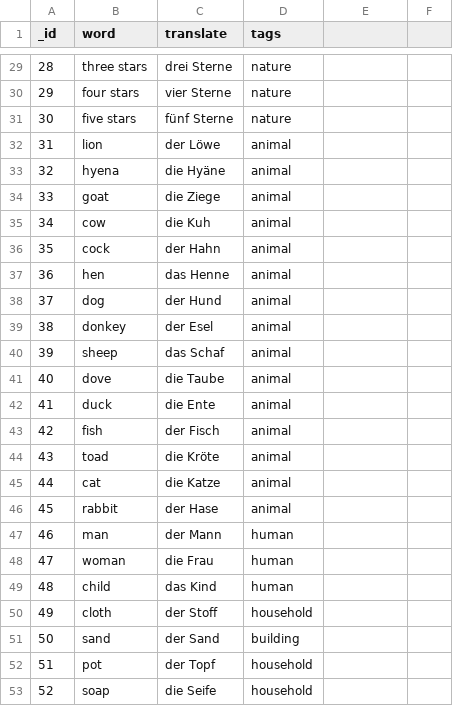
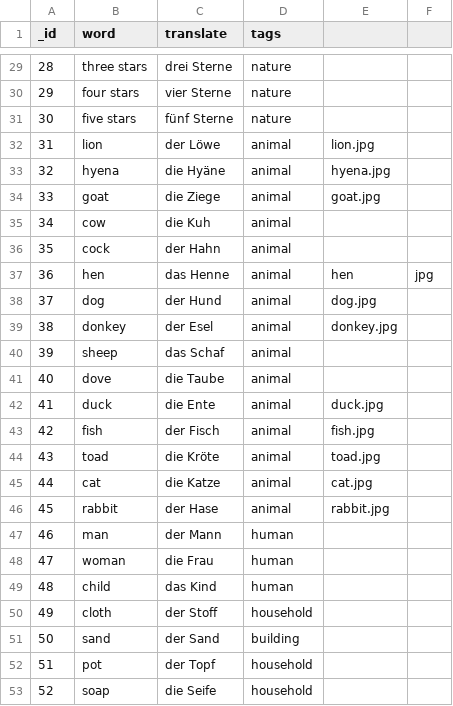
Before and after one commit to hhzl/LearnWords2, a CSV file: data/csv/wordlist-en-ge.csv, drawn as a sheet; only a part is shown, gaps mark what is left out.

```diff
--- a/data/csv/wordlist-en-ge.csv
+++ b/data/csv/wordlist-en-ge.csv
@@ -31,17 +31,17 @@ _id,word,translate,tags
 30,five stars,fünf Sterne,nature
-31,lion,der Löwe,animal
-32,hyena,die Hyäne,animal
-33,goat,die Ziege,animal
+31,lion,der Löwe,animal,lion.jpg
+32,hyena,die Hyäne,animal,hyena.jpg
+33,goat,die Ziege,animal,goat.jpg
 34,cow,die Kuh,animal
 35,cock,der Hahn,animal
-36,hen,das Henne,animal
-37,dog,der Hund,animal
-38,donkey,der Esel,animal
+36,hen,das Henne,animal,hen,jpg
+37,dog,der Hund,animal,dog.jpg
+38,donkey,der Esel,animal,donkey.jpg
 39,sheep,das Schaf,animal
 40,dove,die Taube,animal
-41,duck,die Ente,animal
-42,fish,der Fisch,animal
-43,toad,die Kröte,animal
-44,cat,die Katze,animal
-45,rabbit,der Hase,animal
+41,duck,die Ente,animal,duck.jpg
+42,fish,der Fisch,animal,fish.jpg
+43,toad,die Kröte,animal,toad.jpg
+44,cat,die Katze,animal,cat.jpg
+45,rabbit,der Hase,animal,rabbit.jpg
 46,man,der Mann,human
```
Also changed, not shown: 10 other files.
